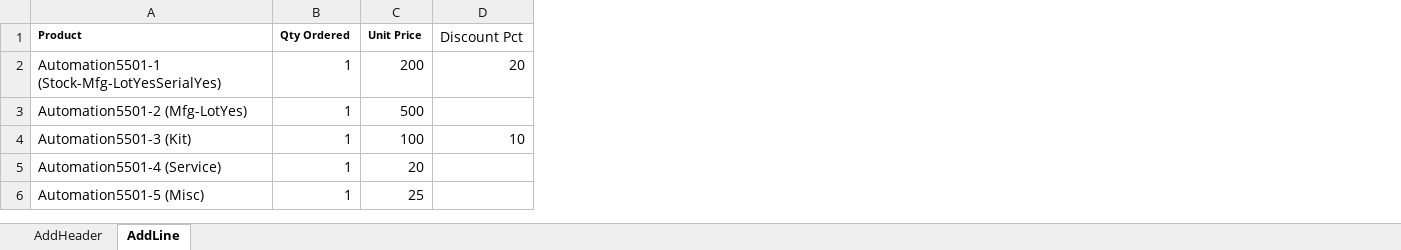
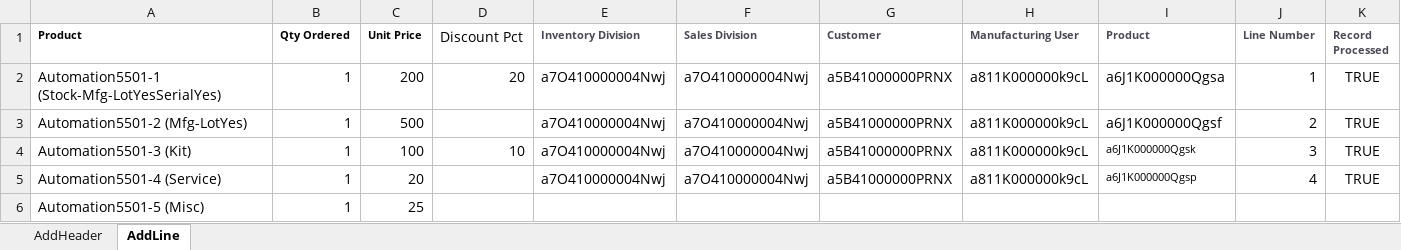
Before and after one commit to msuryawanshi20/rstk_PROVAR-COPADO, an Excel workbook: templates/QARSF/SalesOrder_BaseData.xlsx, sheet AddLine, drawn as a sheet; values as stored, in another font and other column widths than the file's, no borders; the diff names each change by its address in the sheet, - before the commit and + after, or states it on an @@ line.

```diff
--- a/templates/QARSF/SalesOrder_BaseData.xlsx (sheet AddLine)
+++ b/templates/QARSF/SalesOrder_BaseData.xlsx (sheet AddLine)
+column E (Inventory Division), rows 2-5: all a7O410000004Nwj
+column F (Sales Division), rows 2-5: all a7O410000004Nwj
+column G (Customer), rows 2-5: all a5B41000000PRNX
+column H (Manufacturing User), rows 2-5: all a811K000000k9cL
+column I (Product), rows 2-5: a6J1K000000Qgsa | a6J1K000000Qgsf | a6J1K000000Qgsk | a6J1K000000Qgsp
+column J (Line Number), rows 2-5: 1 | 2 | 3 | 4
+column K (Record Processed), rows 2-5: all TRUE
```
Also changed, not shown: 5 other files.
